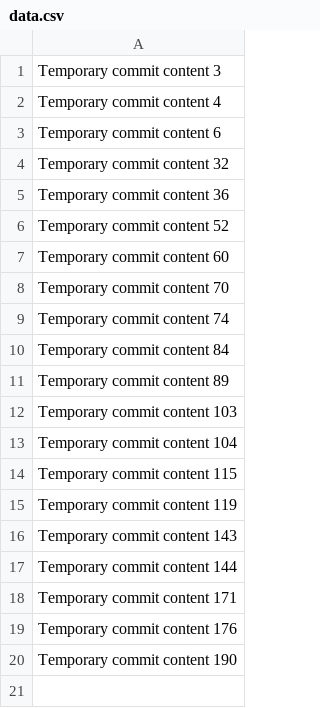
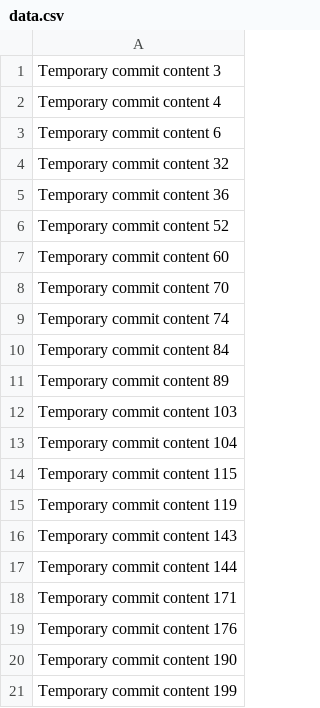
Before and after one commit to bennsassy/PetCareHub, a CSV file: data.csv, drawn as a sheet.

```diff
--- a/data.csv
+++ b/data.csv
@@ -20 +20,2 @@ Temporary commit content 176
 Temporary commit content 190
+Temporary commit content 199
```
